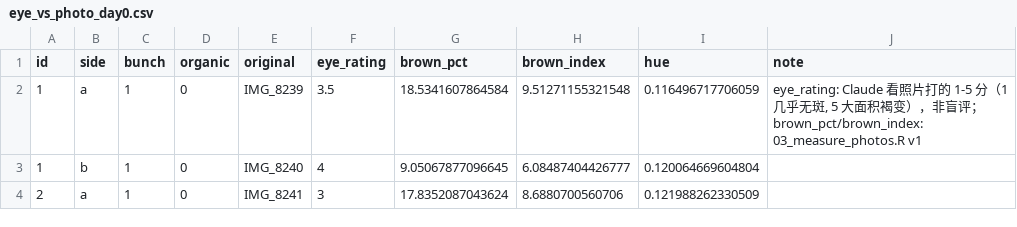
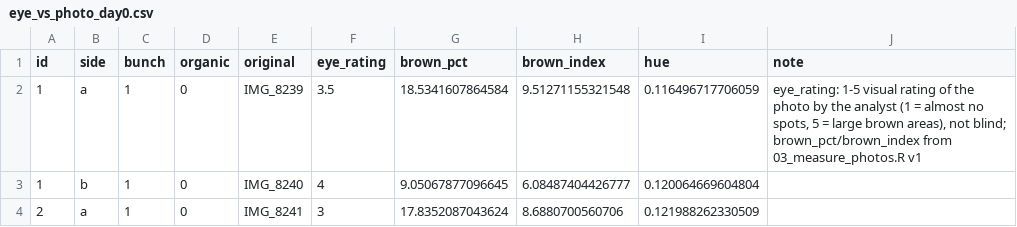
Before and after one commit to Jingtian-Hu/prac, a CSV file: data/eye_vs_photo_day0.csv, drawn as a sheet; only a part is shown.

```diff
--- a/data/eye_vs_photo_day0.csv
+++ b/data/eye_vs_photo_day0.csv
@@ -1,3 +1,3 @@
 "id","side","bunch","organic","original","eye_rating","brown_pct","brown_index","hue","note"
-1,"a",1,0,"IMG_8239",3.5,18.5341607864584,9.51271155321548,0.116496717706059,"eye_rating: Claude 看照片打的 1-5 分（1 几乎无斑, 5 大面积褐变），非盲评；brown_pct/brown_index: 03_measure_photos.R v1"
+1,"a",1,0,"IMG_8239",3.5,18.5341607864584,9.51271155321548,0.116496717706059,"eye_rating: 1-5 visual rating of the photo by the analyst (1 = almost no spots, 5 = large brown areas), not blind; brown_pct/brown_index from 03_measure_photos.R v1"
 1,"b",1,0,"IMG_8240",4,9.05067877096645,6.08487404426777,0.120064669604804,""
```
Also changed, not shown: 5 other files.
